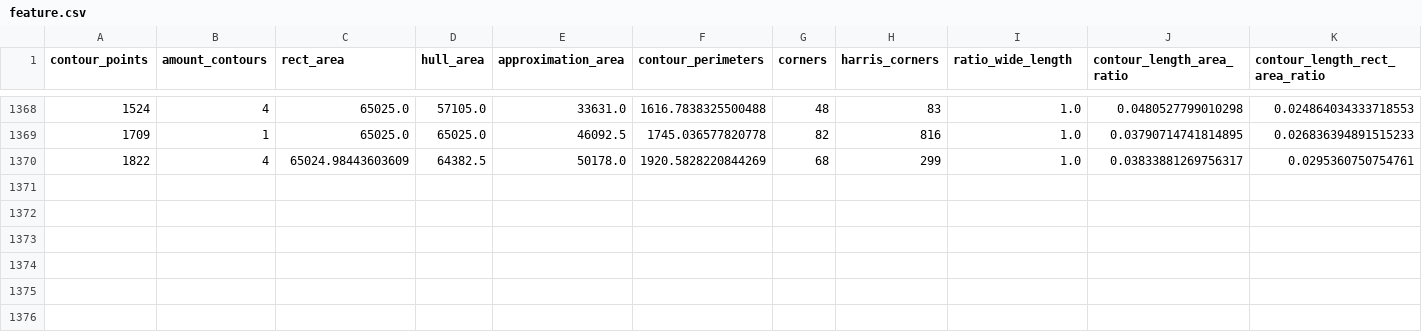
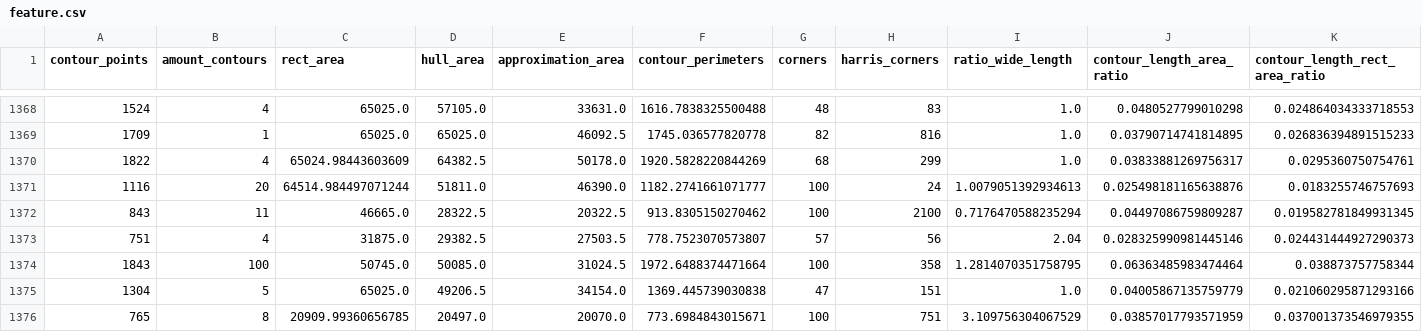
Before and after one commit to dannyalharris/ImageClassificationMethods, a CSV file: feature/feature.csv, drawn as a sheet; only a part is shown, gaps mark what is left out; rows hold the shown columns only; the diff names each change by its address in the sheet, - before the commit and + after, or states it on an @@ line.

Commit message:
Update feature.csv

```diff
--- a/feature/feature.csv
+++ b/feature/feature.csv
+row 1371: 1116 | 20 | 64514.984497071244 | 51811.0 | 46390.0 | 1182.2741661071777 | 100 | 24 | 1.0079051392934613 | 0.025498181165638876 | 0.0183255746757693
+row 1372: 843 | 11 | 46665.0 | 28322.5 | 20322.5 | 913.8305150270462 | 100 | 2100 | 0.7176470588235294 | 0.04497086759809287 | 0.019582781849931345
+row 1373: 751 | 4 | 31875.0 | 29382.5 | 27503.5 | 778.7523070573807 | 57 | 56 | 2.04 | 0.028325990981445146 | 0.024431444927290373
+row 1374: 1843 | 100 | 50745.0 | 50085.0 | 31024.5 | 1972.6488374471664 | 100 | 358 | 1.2814070351758795 | 0.06363485983474464 | 0.038873757758344
+row 1375: 1304 | 5 | 65025.0 | 49206.5 | 34154.0 | 1369.445739030838 | 47 | 151 | 1.0 | 0.04005867135759779 | 0.021060295871293166
+row 1376: 765 | 8 | 20909.99360656785 | 20497.0 | 20070.0 | 773.6984843015671 | 100 | 751 | 3.109756304067529 | 0.03857017793571959 | 0.037001373546979355
```
